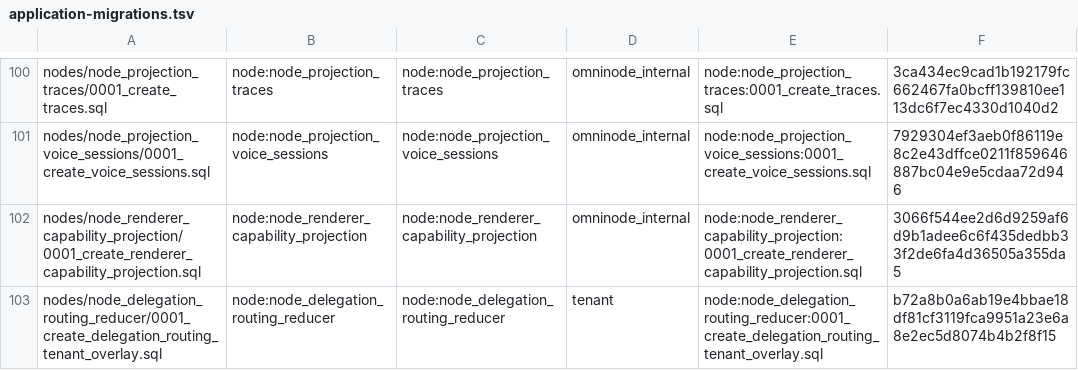
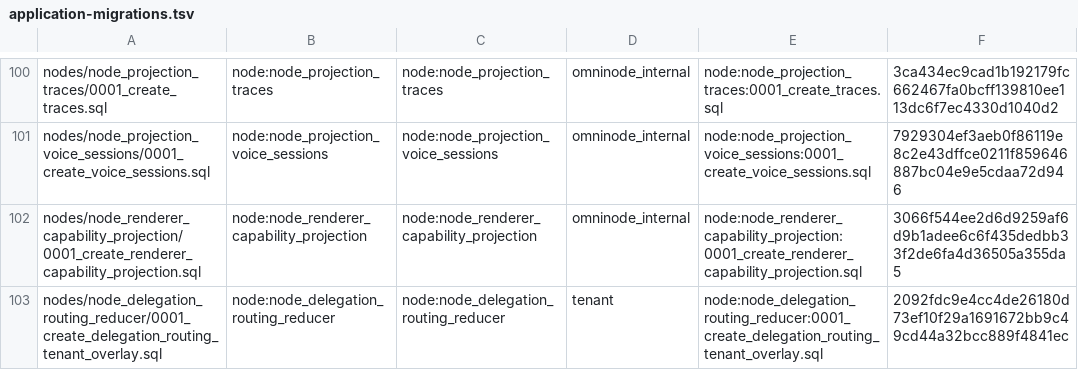
Before and after one commit to OmniNode-ai/omnibase_infra, a TSV file: docker/migrations/forward/_ledger/application-migrations.tsv, drawn as a sheet; only a part is shown, gaps mark what is left out.

```diff
--- a/docker/migrations/forward/_ledger/application-migrations.tsv
+++ b/docker/migrations/forward/_ledger/application-migrations.tsv
@@ -102,2 +102,2 @@ nodes/node_projection_voice_sessions/0001_create_voice_sessions.sql	node:node_pr
 nodes/node_renderer_capability_projection/0001_create_renderer_capability_projection.sql	node:node_renderer_capability_projection	node:node_renderer_capability_projection	omninode_internal	node:node_renderer_capability_projection:0001_create_renderer_capability_projection.sql	3066f544ee2d6d9259af6d9b1adee6c6f435dedbb33f2de6fa4d36505a355da5
-nodes/node_delegation_routing_reducer/0001_create_delegation_routing_tenant_overlay.sql	node:node_delegation_routing_reducer	node:node_delegation_routing_reducer	tenant	node:node_delegation_routing_reducer:0001_create_delegation_routing_tenant_overlay.sql	b72a8b0a6ab19e4bbae18df81cf3119fca9951a23e6a8e2ec5d8074b4b2f8f15
+nodes/node_delegation_routing_reducer/0001_create_delegation_routing_tenant_overlay.sql	node:node_delegation_routing_reducer	node:node_delegation_routing_reducer	tenant	node:node_delegation_routing_reducer:0001_create_delegation_routing_tenant_overlay.sql	2092fdc9e4cc4de26180d73ef10f29a1691672bb9c49cd44a32bcc889f4841ec
```
Also changed, not shown: 2 other files.
